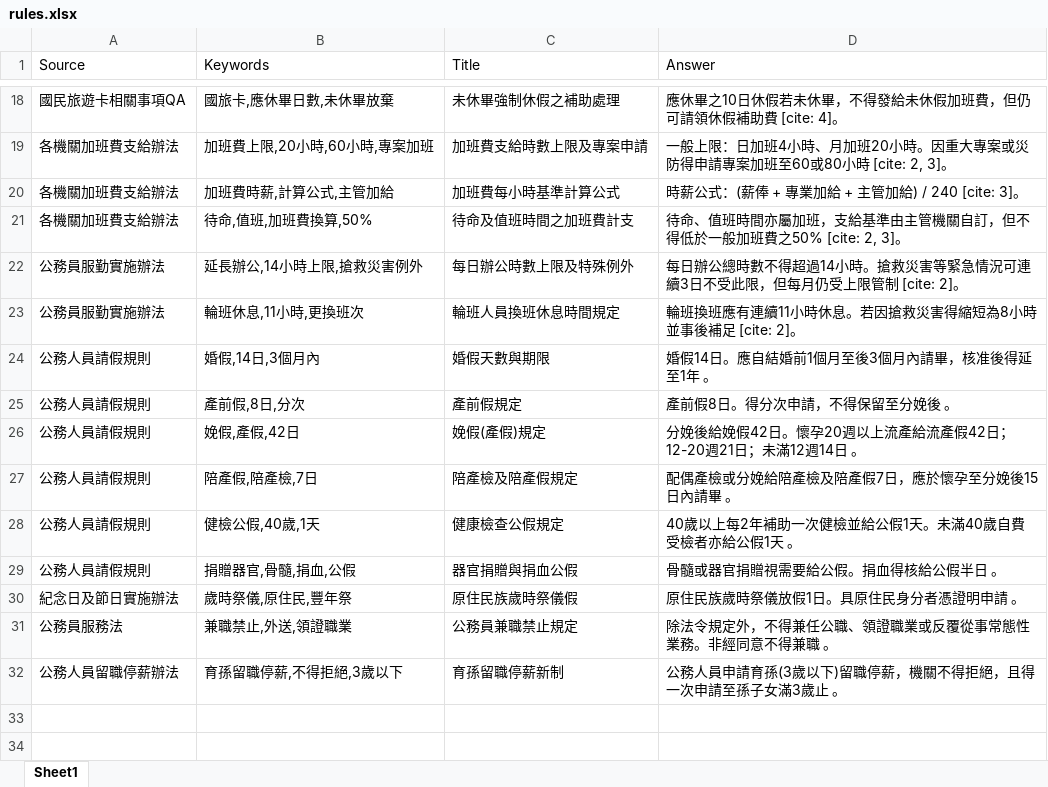
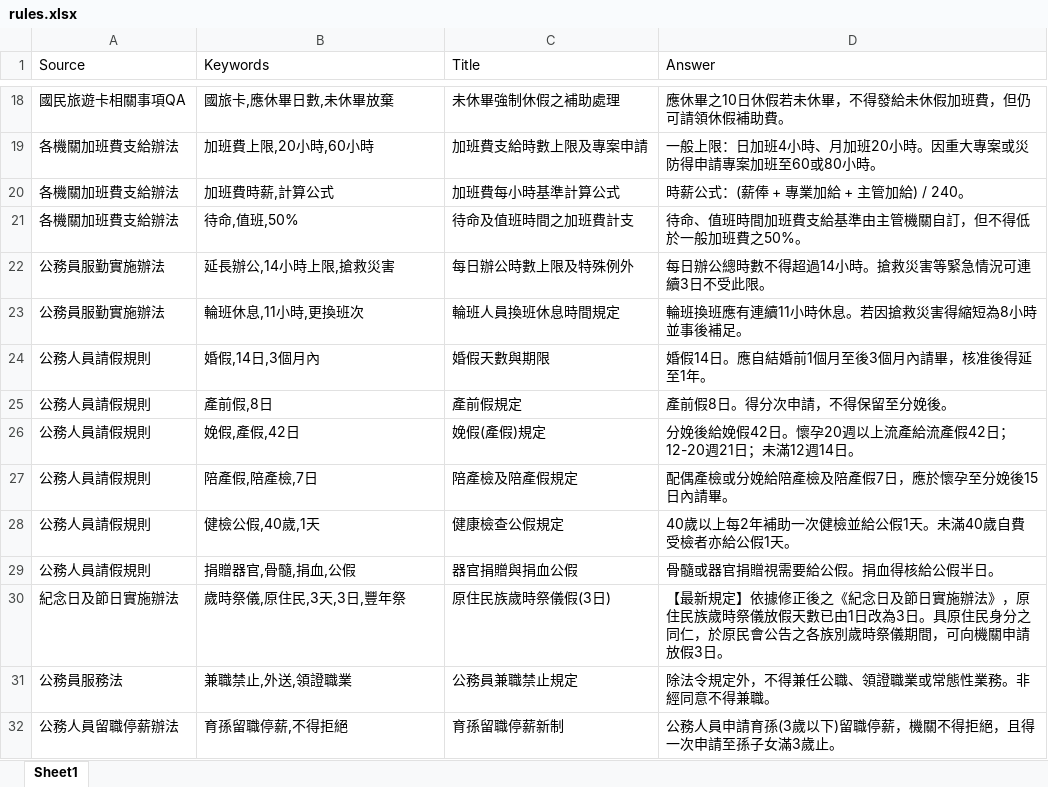
Before and after one commit to difasfan/Taitung-HR-Bot, an Excel workbook: rules.xlsx, sheet Sheet1, drawn as a sheet; only a part is shown, gaps mark what is left out; values as stored, in another font and other column widths than the file's, no borders; the diff covers the shown part only; the diff names each change by its address in the sheet, - before the commit and + after, or states it on an @@ line.

```diff
--- a/rules.xlsx (sheet Sheet1)
+++ b/rules.xlsx (sheet Sheet1)
-D18 (Answer): 應休畢之10日休假若未休畢，不得發給未休假加班費，但仍可請領休假補助費 [cite: 4]。
+D18 (Answer): 應休畢之10日休假若未休畢，不得發給未休假加班費，但仍可請領休假補助費。
-B19 (Keywords): 加班費上限,20小時,60小時,專案加班
+B19 (Keywords): 加班費上限,20小時,60小時
-D19 (Answer): …或80小時 [cite: 2, 3]。
+D19 (Answer): …或80小時。
-B20 (Keywords): 加班費時薪,計算公式,主管加給
+B20 (Keywords): 加班費時薪,計算公式
-D20 (Answer): 時薪公式：(薪俸 + 專業加給 + 主管加給) / 240 [cite: 3]。
+D20 (Answer): 時薪公式：(薪俸 + 專業加給 + 主管加給) / 240。
-B21 (Keywords): 待命,值班,加班費換算,50%
+B21 (Keywords): 待命,值班,50%
-D21 (Answer): 待命、值班時間亦屬加班，支給基準由主管機關自訂，但不得低於一般加班費之50% [cite: 2, 3]。
+D21 (Answer): 待命、值班時間加班費支給基準由主管機關自訂，但不得低於一般加班費之50%。
-B22 (Keywords): 延長辦公,14小時上限,搶救災害例外
+B22 (Keywords): 延長辦公,14小時上限,搶救災害
-D22 (Answer): 每日辦公總時數不得超過14小時。搶救災害等緊急情況可連續3日不受此限，但每月仍受上限管制 [cite: 2]。
+D22 (Answer): 每日辦公總時數不得超過14小時。搶救災害等緊急情況可連續3日不受此限。
-D23 (Answer): 輪班換班應有連續11小時休息。若因搶救災害得縮短為8小時並事後補足 [cite: 2]。
+D23 (Answer): 輪班換班應有連續11小時休息。若因搶救災害得縮短為8小時並事後補足。
-D24 (Answer): 婚假14日。應自結婚前1個月至後3個月內請畢，核准後得延至1年 。
+D24 (Answer): 婚假14日。應自結婚前1個月至後3個月內請畢，核准後得延至1年。
-B25 (Keywords): 產前假,8日,分次
+B25 (Keywords): 產前假,8日
-D25 (Answer): 產前假8日。得分次申請，不得保留至分娩後 。
+D25 (Answer): 產前假8日。得分次申請，不得保留至分娩後。
-D26 (Answer): …12週14日 。
+D26 (Answer): …12週14日。
-D27 (Answer): 配偶產檢或分娩給陪產檢及陪產假7日，應於懷孕至分娩後15日內請畢 。
+D27 (Answer): 配偶產檢或分娩給陪產檢及陪產假7日，應於懷孕至分娩後15日內請畢。
-D28 (Answer): 40歲以上每2年補助一次健檢並給公假1天。未滿40歲自費受檢者亦給公假1天 。
+D28 (Answer): 40歲以上每2年補助一次健檢並給公假1天。未滿40歲自費受檢者亦給公假1天。
-D29 (Answer): 骨髓或器官捐贈視需要給公假。捐血得核給公假半日 。
+D29 (Answer): 骨髓或器官捐贈視需要給公假。捐血得核給公假半日。
-B30 (Keywords): 歲時祭儀,原住民,豐年祭
+B30 (Keywords): 歲時祭儀,原住民,3天,3日,豐年祭
-C30 (Title): 原住民族歲時祭儀假
+C30 (Title): 原住民族歲時祭儀假(3日)
-D30 (Answer): 原住民族歲時祭儀放假1日。具原住民身分者憑證明申請 。
+D30 (Answer): 【最新規定】依據修正後之《紀念日及節日實施辦法》，原住民族歲時祭儀放假天數已由1日改為3日。具原住民身分之同仁，於原民會公告之各族別歲時祭儀期間，可向機關申請放假3日。
-D31 (Answer): 除法令規定外，不得兼任公職、領證職業或反覆從事常態性業務。非經同意不得兼職 。
+D31 (Answer): 除法令規定外，不得兼任公職、領證職業或常態性業務。非經同意不得兼職。
-B32 (Keywords): 育孫留職停薪,不得拒絕,3歲以下
+B32 (Keywords): 育孫留職停薪,不得拒絕
-D32 (Answer): 公務人員申請育孫(3歲以下)留職停薪，機關不得拒絕，且得一次申請至孫子女滿3歲止 。
+D32 (Answer): 公務人員申請育孫(3歲以下)留職停薪，機關不得拒絕，且得一次申請至孫子女滿3歲止。
```
Also changed, not shown: 32 edited cells elsewhere in this sheet.
